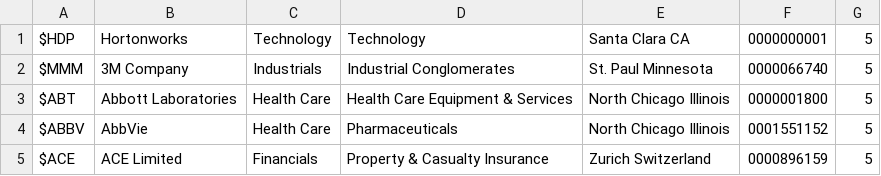
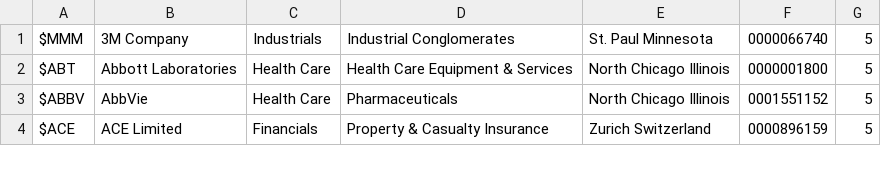
Before and after one commit to xydata/bigdata-demo, a CSV file: src/main/resources/securities.csv, drawn as a sheet; only a part is shown.

```diff
--- a/src/main/resources/securities.csv
+++ b/src/main/resources/securities.csv
@@ -1,2 +1 @@
-$HDP,Hortonworks,Technology,Technology,Santa Clara CA,0000000001,5
 $MMM,3M Company,Industrials,Industrial Conglomerates,St. Paul Minnesota,0000066740,5
```
Also changed, not shown: 2 other files.
